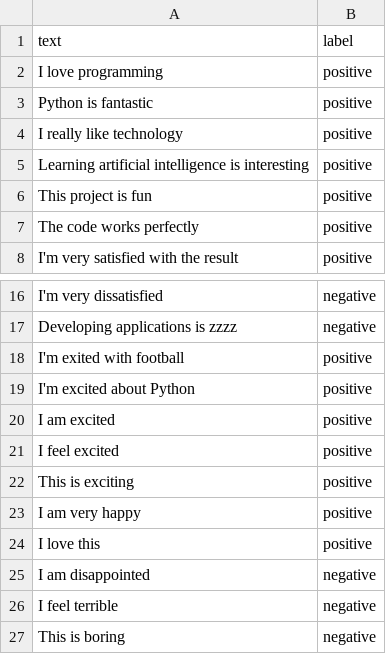
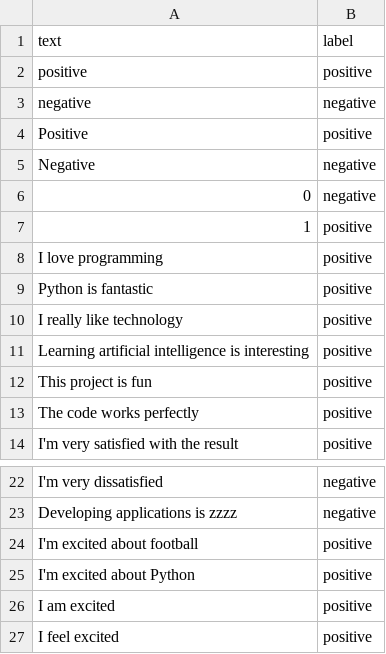
Before and after one commit to RafaSantosDev1/MachineLearning, a CSV file: data/training.csv, drawn as a sheet; only a part is shown, gaps mark what is left out; the shorter side is filled out with more unchanged rows; the diff covers the shown part only.

```diff
--- a/data/training.csv
+++ b/data/training.csv
@@ -1,2 +1,8 @@
 text,label
+positive,positive
+negative,negative
+Positive,positive
+Negative,negative
+0,negative
+1,positive
 I love programming,positive
@@ -17,2 +23,2 @@ I'm very dissatisfied,negative
 Developing applications is zzzz,negative
-I'm exited with football, positive
+I'm excited about football,positive
```
Also changed, not shown: 61 added rows elsewhere in this file, 5 other files.
